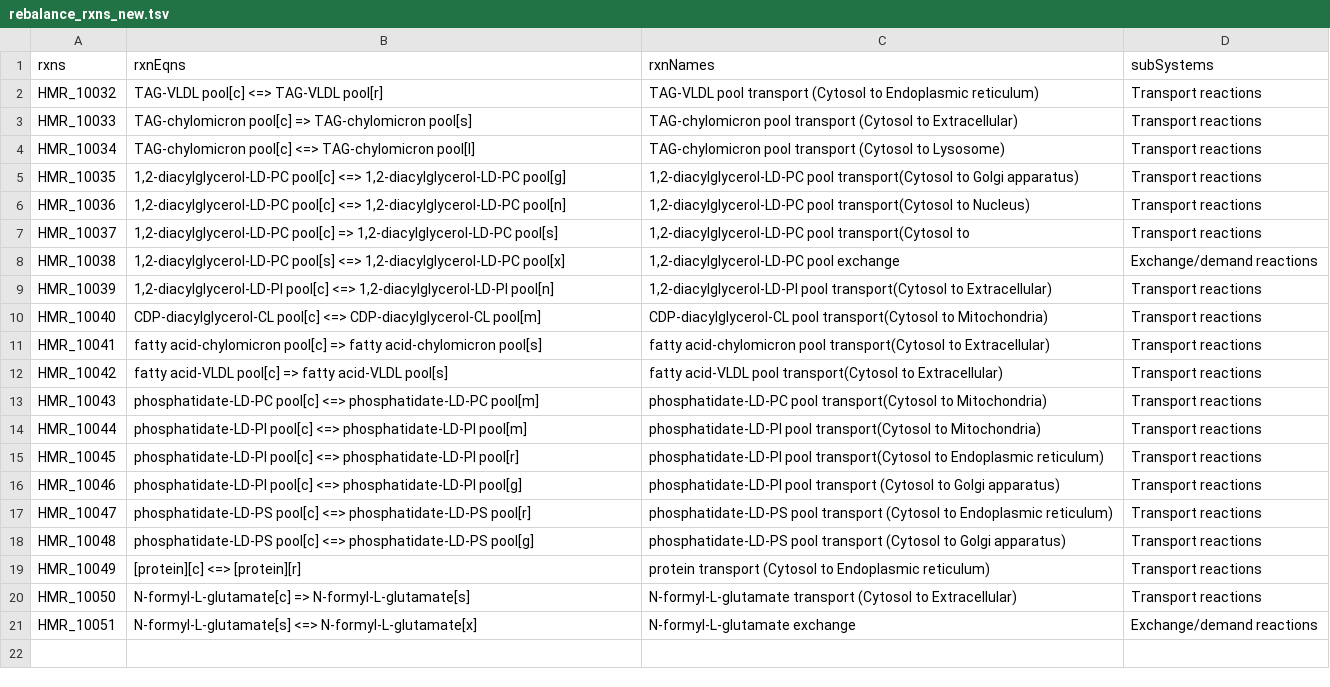
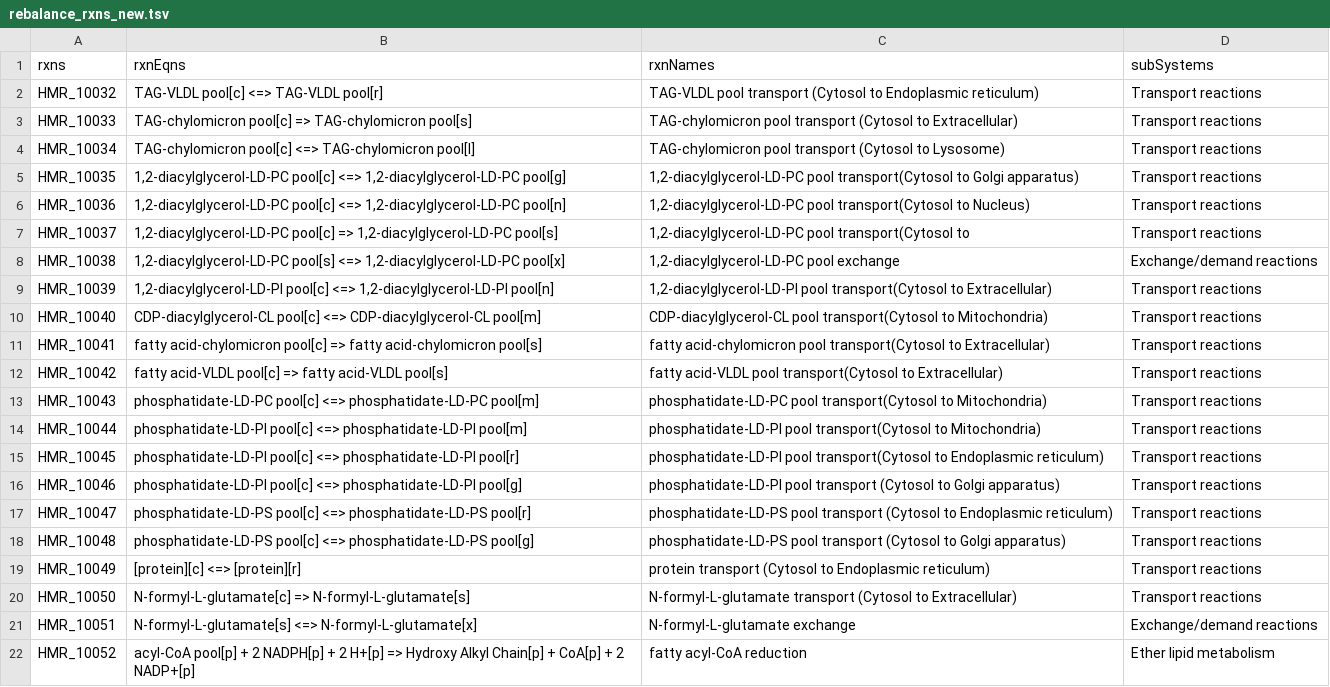
Before and after one commit to SysBioChalmers/Human-GEM, a TSV file: ComplementaryData/modelCuration/fullRebalance/rebalance_rxns_new.tsv, drawn as a sheet; the diff names each change by its address in the sheet, - before the commit and + after, or states it on an @@ line.

Commit message:
feat: add new reaction to produce of ROH pool from acylCoA pool
Necessary to repair a pathway that was disconnected during the rebalance process

```diff
--- a/ComplementaryData/modelCuration/fullRebalance/rebalance_rxns_new.tsv
+++ b/ComplementaryData/modelCuration/fullRebalance/rebalance_rxns_new.tsv
+row 22: HMR_10052 | acyl-CoA pool[p] + 2 NADPH[p] + 2 H+[p] => Hydroxy Alkyl Chain[p] + CoA[p] + 2 NADP+[p] | fatty acyl-CoA reduction | Ether lipid metabolism
```
Also changed, not shown: ComplementaryData/modelCuration/fullRebalance/rebalance_rxns_updatedAnnotation.tsv, ComplementaryData/modelCuration/fullRebalance/rebalance_rxns_updatedGrRules.tsv.
